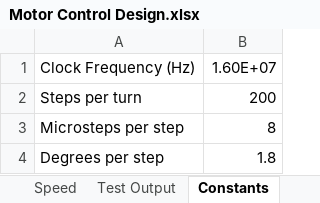
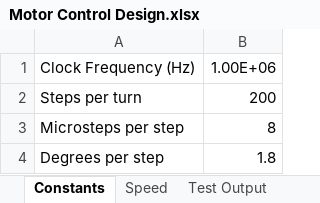
Before and after one commit to david-beaudette/stan-base, an Excel workbook: doc/Motor Control Design.xlsx, sheet Constants, drawn as a sheet; values as stored, in another font and other column widths than the file's, no borders; the diff names each change by its address in the sheet, - before the commit and + after, or states it on an @@ line.

```diff
--- a/doc/Motor Control Design.xlsx (sheet Constants)
+++ b/doc/Motor Control Design.xlsx (sheet Constants)
@@ sheet tab order changed: Constants | Speed | Test Output @@
-B1: 1.60E+07
+B1: 1.00E+06
```
Also changed, not shown: sheet Speed, formulas that keep their value.
